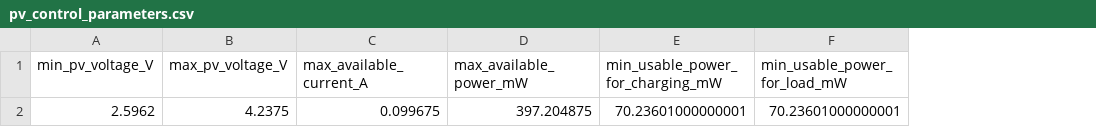
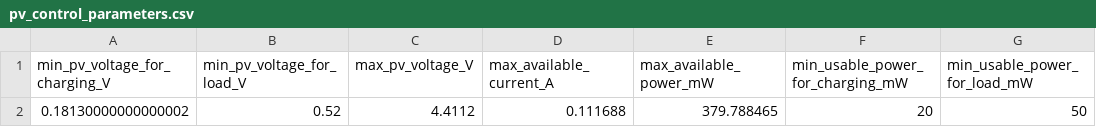
Before and after one commit to MatildeMGM/Bachelor, a CSV file: app/python/data/processed_PV/pv_control_parameters.csv, drawn as a sheet; removed rows and columns are numbered as before the commit, all else as after; the diff names each change by its address in the sheet, - before the commit and + after, or states it on an @@ line.

```diff
--- a/app/python/data/processed_PV/pv_control_parameters.csv
+++ b/app/python/data/processed_PV/pv_control_parameters.csv
-column A (min_pv_voltage_V), empty
+column A (min_pv_voltage_for_charging_V), empty
+column B (min_pv_voltage_for_load_V), empty
-row 2: 2.5962 | 4.2375 | 0.099675 | 397.204875 | 70.23601000000001 | 70.23601000000001
+row 2: 0.18130000000000002 | 0.52 | 4.4112 | 0.111688 | 379.788465 | 20 | 50
```
Also changed, not shown: app/python/data/processed_PEM/pem_control_parameters.csv, 38 other files.
